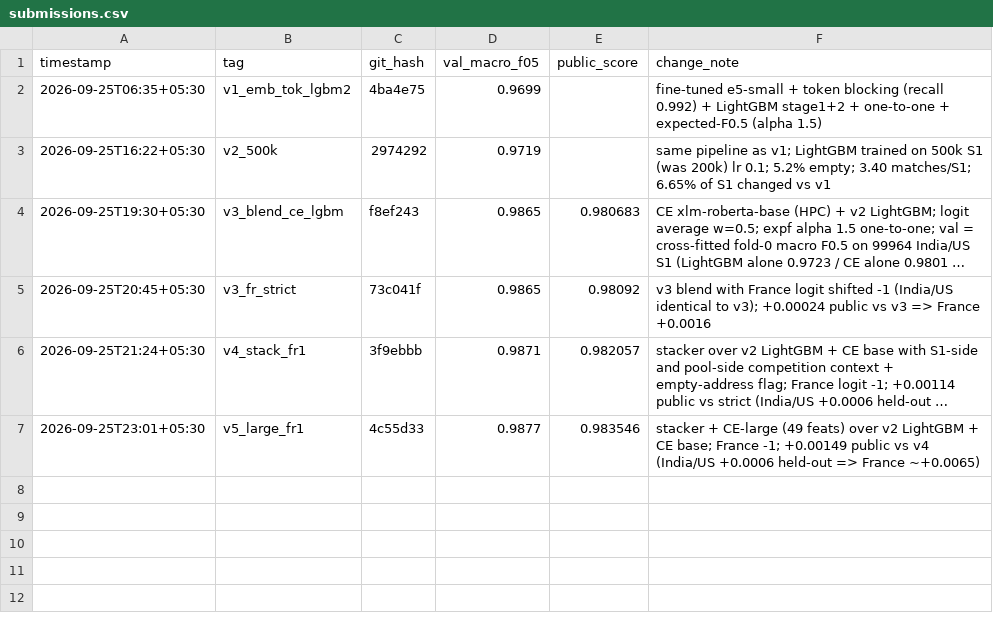
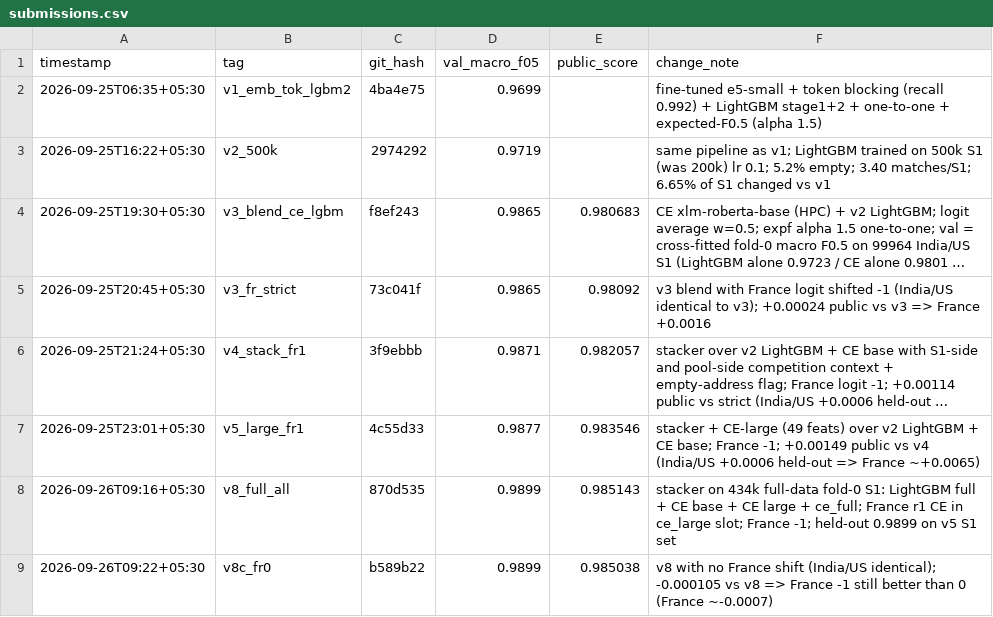
Before and after one commit to bhavyatalwar04/Business_Entity_Resolution, a CSV file: logs/submissions.csv, drawn as a sheet; long unchanged cells end in …; the diff names each change by its address in the sheet, - before the commit and + after, or states it on an @@ line.

Commit message:
stack_submit --unseen_prob: France-specialised probability override for unseen-country S1; log v8/v8c scores

```diff
--- a/logs/submissions.csv
+++ b/logs/submissions.csv
+row 8: 2026-09-26T09:16+05:30 | v8_full_all | 870d535 | 0.9899 | 0.985143 | stacker on 434k full-data fold-0 S1: LightGBM full + CE base + CE large + ce_full; France r1 CE in ce_large slot; France -1; held-out 0.9899 on v5 S1 set
+row 9: 2026-09-26T09:22+05:30 | v8c_fr0 | b589b22 | 0.9899 | 0.985038 | v8 with no France shift (India/US identical); -0.000105 vs v8 => France -1 still better than 0 (France ~-0.0007)
```
Also changed, not shown: 2 other files.
